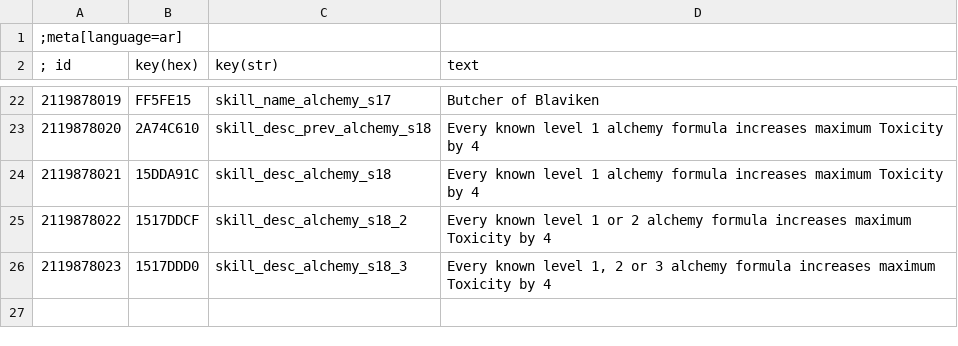
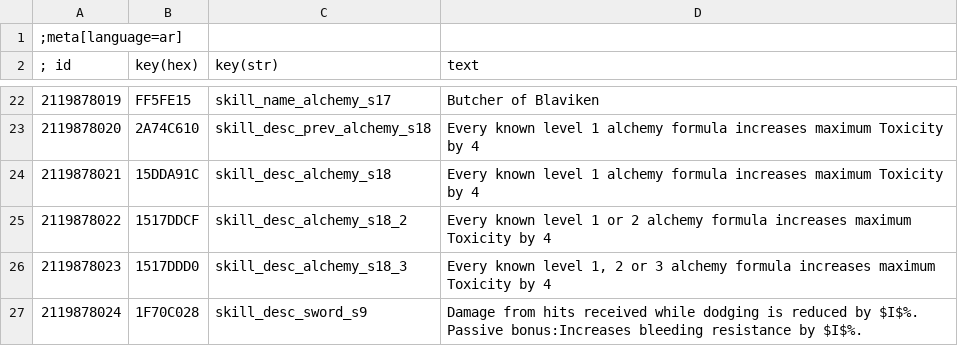
Before and after one commit to dragnilar/ModDragnilarEdit, a CSV file: DragnilarEdit/strings/CSV/ar.csv, drawn as a sheet; only a part is shown, gaps mark what is left out; the diff names each change by its address in the sheet, - before the commit and + after, or states it on an @@ line.

Commit message:
Fleet footed adds bleeding resistance

```diff
--- a/DragnilarEdit/strings/CSV/ar.csv
+++ b/DragnilarEdit/strings/CSV/ar.csv
+row 27: 2119878024 | 1F70C028 | skill_desc_sword_s9 | Damage from hits received while dodging is reduced by $I$%. Passive bonus:Increases bleeding resistance by $I$%.
```
Also changed, not shown: DragnilarEdit/strings/CSV/br.csv, DragnilarEdit/strings/CSV/cz.csv, 36 other files.
